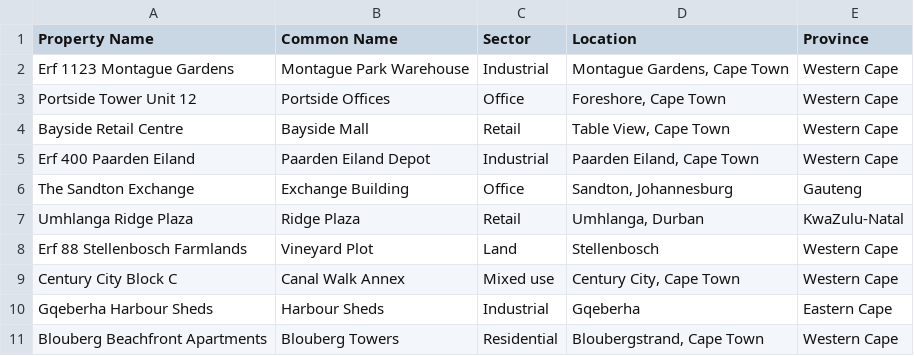
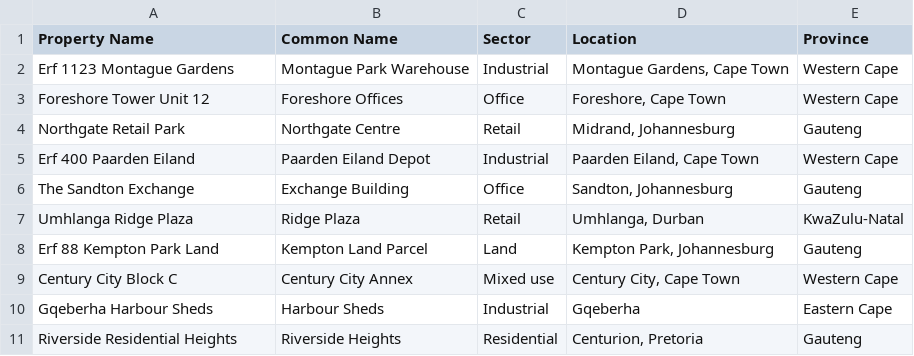
Before and after one commit to ruan-grobler/dealflow-sql, a CSV file: data/properties.csv, drawn as a sheet.

```diff
--- a/data/properties.csv
+++ b/data/properties.csv
@@ -2,4 +2,4 @@ Property Name,Common Name,Sector,Location,Province
 Erf 1123 Montague Gardens,Montague Park Warehouse,Industrial,"Montague Gardens, Cape Town",Western Cape
-Portside Tower Unit 12,Portside Offices,Office,"Foreshore, Cape Town",Western Cape
-Bayside Retail Centre,Bayside Mall,Retail,"Table View, Cape Town",Western Cape
+Foreshore Tower Unit 12,Foreshore Offices,Office,"Foreshore, Cape Town",Western Cape
+Northgate Retail Park,Northgate Centre,Retail,"Midrand, Johannesburg",Gauteng
 Erf 400 Paarden Eiland,Paarden Eiland Depot,Industrial,"Paarden Eiland, Cape Town",Western Cape
@@ -7,5 +7,5 @@ The Sandton Exchange,Exchange Building,Office,"Sandton, Johannesburg",Gauteng
 Umhlanga Ridge Plaza,Ridge Plaza,Retail,"Umhlanga, Durban",KwaZulu-Natal
-Erf 88 Stellenbosch Farmlands,Vineyard Plot,Land,"Stellenbosch",Western Cape
-Century City Block C,Canal Walk Annex,Mixed use,"Century City, Cape Town",Western Cape
+Erf 88 Kempton Park Land,Kempton Land Parcel,Land,"Kempton Park, Johannesburg",Gauteng
+Century City Block C,Century City Annex,Mixed use,"Century City, Cape Town",Western Cape
 Gqeberha Harbour Sheds,Harbour Sheds,Industrial,"Gqeberha",Eastern Cape
-Blouberg Beachfront Apartments,Blouberg Towers,Residential,"Bloubergstrand, Cape Town",Western Cape
+Riverside Residential Heights,Riverside Heights,Residential,"Centurion, Pretoria",Gauteng
```
Also changed, not shown: data/brokers.csv, data/deals.csv, 5 other files.
